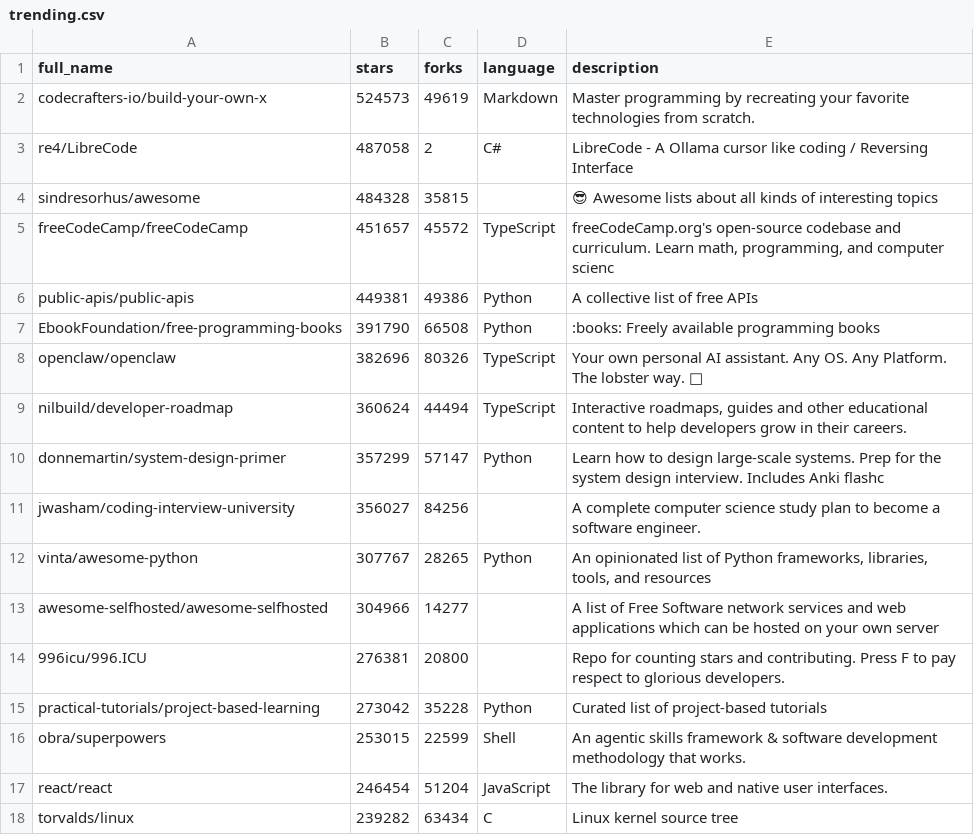
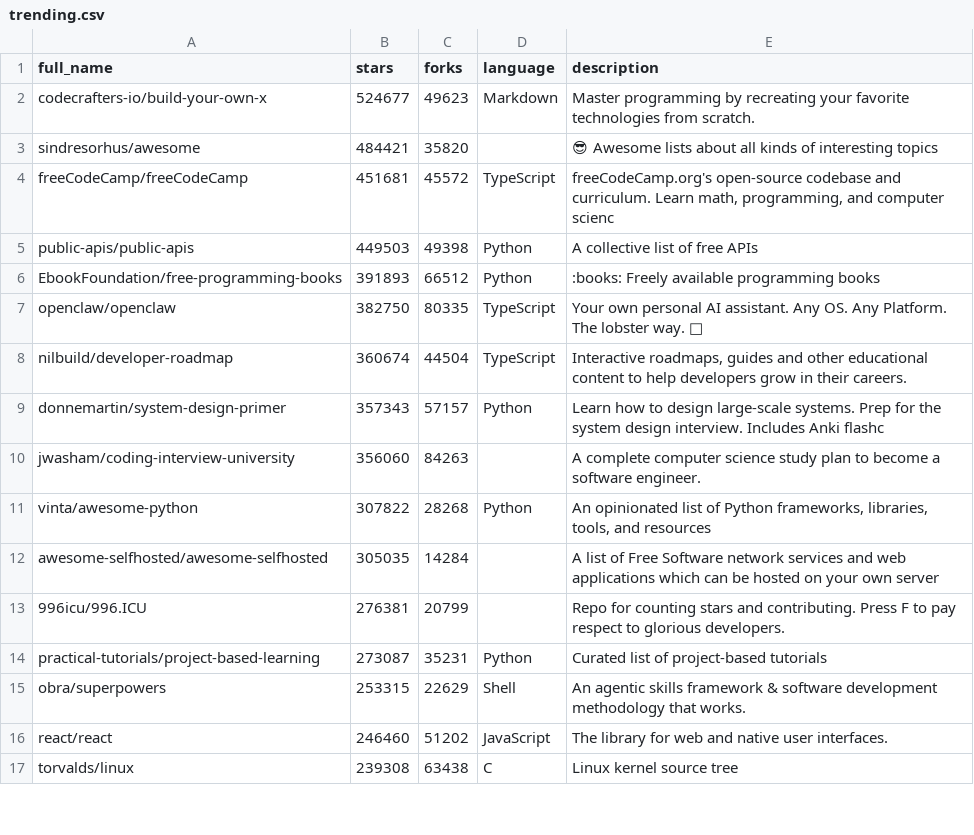
Before and after one commit to pengzz9527/trendsync-data, a CSV file: data/trending.csv, drawn as a sheet; only a part is shown; the diff covers the shown part only.

Commit message:
📊 更新 CSV

```diff
--- a/data/trending.csv
+++ b/data/trending.csv
@@ -1,18 +1,17 @@
 full_name,stars,forks,language,description
-"codecrafters-io/build-your-own-x",524573,49619,"Markdown","Master programming by recreating your favorite technologies from scratch."
-"re4/LibreCode",487058,2,"C#","LibreCode - A Ollama cursor like coding / Reversing Interface"
-"sindresorhus/awesome",484328,35815,"","😎 Awesome lists about all kinds of interesting topics"
-"freeCodeCamp/freeCodeCamp",451657,45572,"TypeScript","freeCodeCamp.org's open-source codebase and curriculum. Learn math, programming, and computer scienc"
-"public-apis/public-apis",449381,49386,"Python","A collective list of free APIs"
-"EbookFoundation/free-programming-books",391790,66508,"Python",":books: Freely available programming books"
-"openclaw/openclaw",382696,80326,"TypeScript","Your own personal AI assistant. Any OS. Any Platform. The lobster way. 🦞 "
-"nilbuild/developer-roadmap",360624,44494,"TypeScript","Interactive roadmaps, guides and other educational content to help developers grow in their careers."
-"donnemartin/system-design-primer",357299,57147,"Python","Learn how to design large-scale systems. Prep for the system design interview.  Includes Anki flashc"
-"jwasham/coding-interview-university",356027,84256,"","A complete computer science study plan to become a software engineer."
-"vinta/awesome-python",307767,28265,"Python","An opinionated list of Python frameworks, libraries, tools, and resources"
-"awesome-selfhosted/awesome-selfhosted",304966,14277,"","A list of Free Software network services and web applications which can be hosted on your own server"
-"996icu/996.ICU",276381,20800,"","Repo for counting stars and contributing. Press F to pay respect to glorious developers."
-"practical-tutorials/project-based-learning",273042,35228,"Python","Curated list of project-based tutorials"
-"obra/superpowers",253015,22599,"Shell","An agentic skills framework & software development methodology that works."
-"react/react",246454,51204,"JavaScript","The library for web and native user interfaces."
-"torvalds/linux",239282,63434,"C","Linux kernel source tree"
+"codecrafters-io/build-your-own-x",524677,49623,"Markdown","Master programming by recreating your favorite technologies from scratch."
+"sindresorhus/awesome",484421,35820,"","😎 Awesome lists about all kinds of interesting topics"
+"freeCodeCamp/freeCodeCamp",451681,45572,"TypeScript","freeCodeCamp.org's open-source codebase and curriculum. Learn math, programming, and computer scienc"
+"public-apis/public-apis",449503,49398,"Python","A collective list of free APIs"
+"EbookFoundation/free-programming-books",391893,66512,"Python",":books: Freely available programming books"
+"openclaw/openclaw",382750,80335,"TypeScript","Your own personal AI assistant. Any OS. Any Platform. The lobster way. 🦞 "
+"nilbuild/developer-roadmap",360674,44504,"TypeScript","Interactive roadmaps, guides and other educational content to help developers grow in their careers."
+"donnemartin/system-design-primer",357343,57157,"Python","Learn how to design large-scale systems. Prep for the system design interview.  Includes Anki flashc"
+"jwasham/coding-interview-university",356060,84263,"","A complete computer science study plan to become a software engineer."
+"vinta/awesome-python",307822,28268,"Python","An opinionated list of Python frameworks, libraries, tools, and resources"
+"awesome-selfhosted/awesome-selfhosted",305035,14284,"","A list of Free Software network services and web applications which can be hosted on your own server"
+"996icu/996.ICU",276381,20799,"","Repo for counting stars and contributing. Press F to pay respect to glorious developers."
+"practical-tutorials/project-based-learning",273087,35231,"Python","Curated list of project-based tutorials"
+"obra/superpowers",253315,22629,"Shell","An agentic skills framework & software development methodology that works."
+"react/react",246460,51202,"JavaScript","The library for web and native user interfaces."
+"torvalds/linux",239308,63438,"C","Linux kernel source tree"
```
Also changed, not shown: 2 added rows, 1 removed row and 21 edited cells elsewhere in this file.
